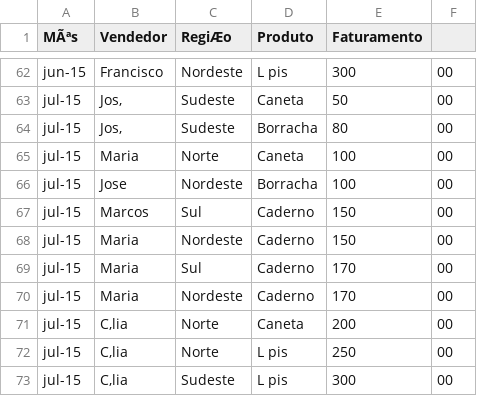
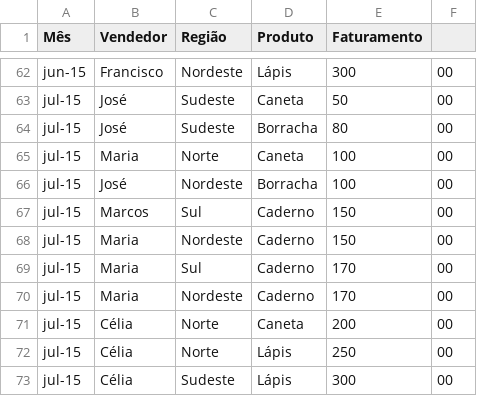
Before and after one commit to rbotafogo/jCSV, a CSV file: data/sales.csv, drawn as a sheet; only a part is shown, gaps mark what is left out; the diff covers the shown part only; the diff names each change by its address in the sheet, - before the commit and + after, or states it on an @@ line.

```diff
--- a/data/sales.csv
+++ b/data/sales.csv
-A1: MÃªs
+A1: Mês
-C1: RegiÆo
+C1: Região
-D62 (Produto): L pis
+D62 (Produto): Lápis
-B63:B64 (Vendedor): Jos‚
+B63:B64 (Vendedor): José
-B66 (Vendedor): Jose
+B66 (Vendedor): José
-B71:B73 (Vendedor): C‚lia
+B71:B73 (Vendedor): Célia
-D72:D73 (Produto): L pis
+D72:D73 (Produto): Lápis
```
Also changed, not shown: 43 edited cells elsewhere in this file, 3 other files.
